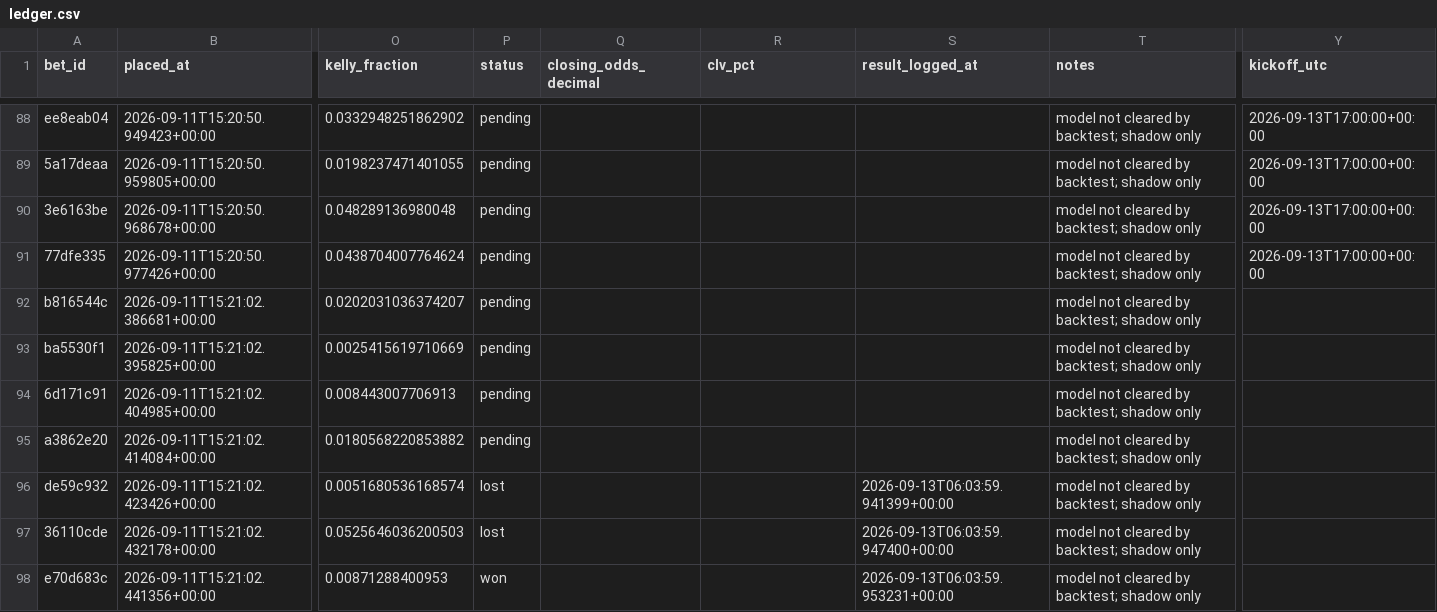
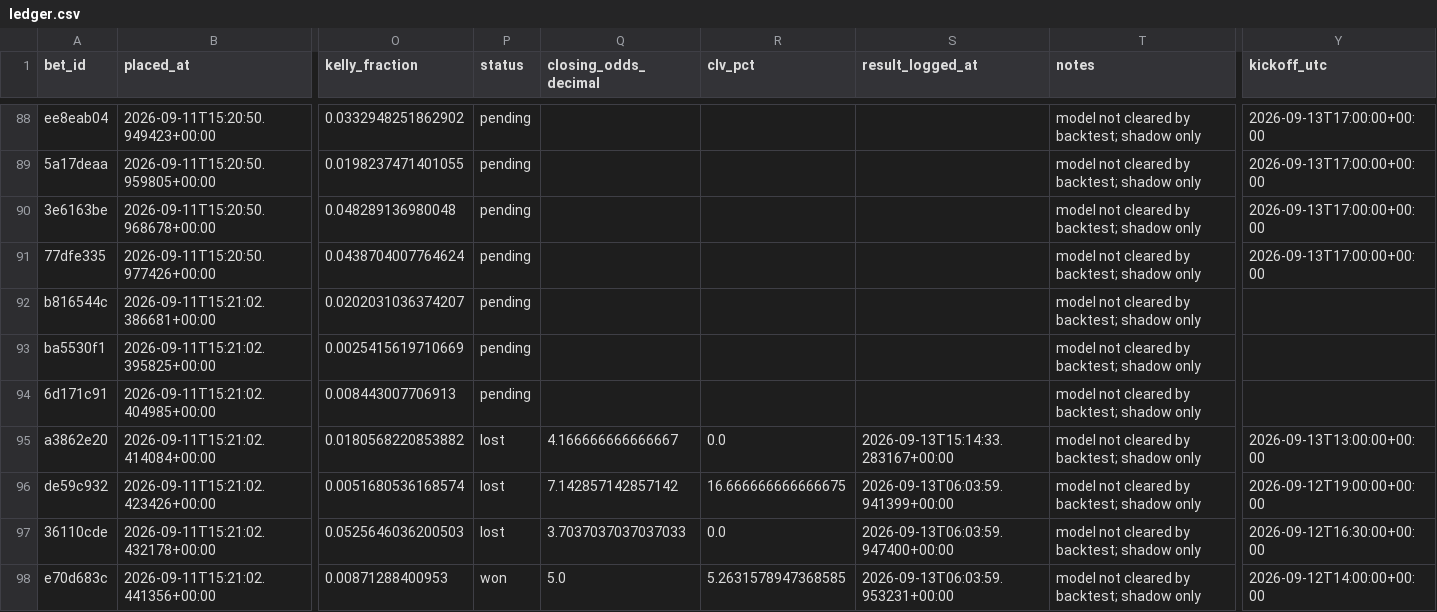
Before and after one commit to firstdollarhq/sports-edge-lab, a CSV file: bets/ledger.csv, drawn as a sheet; only a part is shown, gaps mark what is left out; the diff covers the shown part only; the diff names each change by its address in the sheet, - before the commit and + after, or states it on an @@ line.

```diff
--- a/bets/ledger.csv
+++ b/bets/ledger.csv
-P95 (status): pending
+P95 (status): lost
-Q95 (closing_odds_decimal): (empty)
+Q95 (closing_odds_decimal): 4.166666666666667
-R95 (clv_pct): (empty)
+R95 (clv_pct): 0.0
-S95 (result_logged_at): (empty)
+S95 (result_logged_at): 2026-09-13T15:14:33.283167+00:00
-Y95 (kickoff_utc): (empty)
+Y95 (kickoff_utc): 2026-09-13T13:00:00+00:00
-Q96 (closing_odds_decimal): (empty)
+Q96 (closing_odds_decimal): 7.142857142857142
-R96 (clv_pct): (empty)
+R96 (clv_pct): 16.666666666666675
-Y96 (kickoff_utc): (empty)
+Y96 (kickoff_utc): 2026-09-12T19:00:00+00:00
-Q97 (closing_odds_decimal): (empty)
+Q97 (closing_odds_decimal): 3.7037037037037033
-R97 (clv_pct): (empty)
+R97 (clv_pct): 0.0
-Y97 (kickoff_utc): (empty)
+Y97 (kickoff_utc): 2026-09-12T16:30:00+00:00
-Q98 (closing_odds_decimal): (empty)
+Q98 (closing_odds_decimal): 5.0
-R98 (clv_pct): (empty)
+R98 (clv_pct): 5.2631578947368585
-Y98 (kickoff_utc): (empty)
+Y98 (kickoff_utc): 2026-09-12T14:00:00+00:00
```
Also changed, not shown: 4 added rows and 12 edited cells elsewhere in this file, data/processed/nfl_games.csv, 2 other files.
